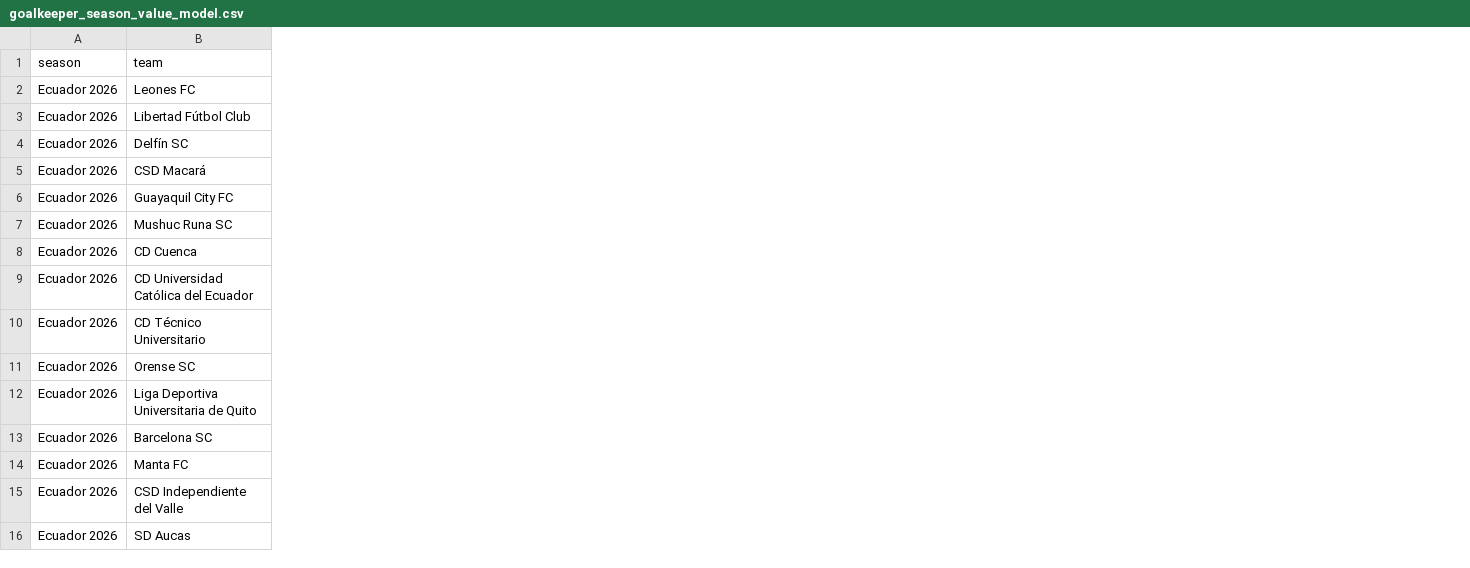
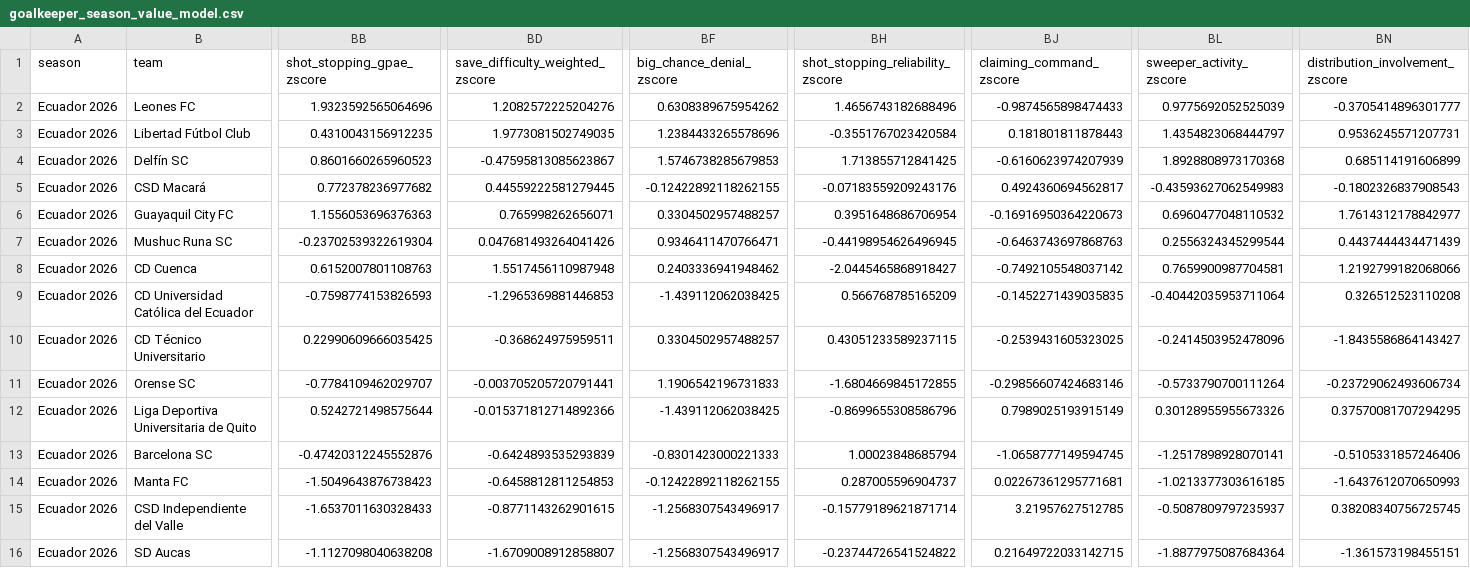
Before and after one commit to marclamberts/ecuador-2026-analytics, a CSV file: Goalkeeper Value Model/goalkeeper_season_value_model.csv, drawn as a sheet; only a part is shown, gaps mark what is left out; the diff covers the shown part only; the diff names each change by its address in the sheet, - before the commit and + after, or states it on an @@ line.

```diff
--- a/Goalkeeper Value Model/goalkeeper_season_value_model.csv
+++ b/Goalkeeper Value Model/goalkeeper_season_value_model.csv
+column BB (shot_stopping_gpae_zscore), rows 2-16: 1.9323592565064696 | 0.4310043156912235 | 0.8601660265960523 | 0.772378236977682 | 1.1556053696376363 | -0.23702539322619304 | 0.6152007801108763 | -0.7598774153826593 | 0.22990609666035425 | -0.7784109462029707 | 0.5242721498575644 | -0.47420312245552876 | -1.5049643876738423 | -1.6537011630328433 | -1.1127098040638208
+column BD (save_difficulty_weighted_zscore), rows 2-16: 1.2082572225204276 | 1.9773081502749035 | -0.47595813085623867 | 0.44559222581279445 | 0.765998262656071 | 0.047681493264041426 | 1.5517456110987948 | -1.2965369881446853 | -0.368624975959511 | -0.003705205720791441 | -0.015371812714892366 | -0.6424893535293839 | -0.6458812811254853 | -0.8771143262901615 | -1.6709008912858807
+column BF (big_chance_denial_zscore), rows 2-16: 0.6308389675954262 | 1.2384433265578696 | 1.5746738285679853 | -0.12422892118262155 | 0.3304502957488257 | 0.9346411470766471 | 0.2403336941948462 | -1.439112062038425 | 0.3304502957488257 | 1.1906542196731833 | -1.439112062038425 | -0.8301423000221333 | -0.12422892118262155 | -1.2568307543496917 | -1.2568307543496917
+column BH (shot_stopping_reliability_zscore), rows 2-16: 1.4656743182688496 | -0.3551767023420584 | 1.713855712841425 | -0.07183559209243176 | 0.3951648686706954 | -0.44198954626496945 | -2.0445465868918427 | 0.566768785165209 | 0.43051233589237115 | -1.6804669845172855 | -0.8699655308586796 | 1.00023848685794 | 0.287005596904737 | -0.15779189621871714 | -0.23744726541524822
+column BJ (claiming_command_zscore), rows 2-16: -0.9874565898474433 | 0.181801811878443 | -0.6160623974207939 | 0.4924360694562817 | -0.16916950364220673 | -0.6463743697868763 | -0.7492105548037142 | -0.1452271439035835 | -0.2539431605323025 | -0.29856607424683146 | 0.7989025193915149 | -1.0658777149594745 | 0.02267361295771681 | 3.21957627512785 | 0.21649722033142715
+column BL (sweeper_activity_zscore), rows 2-16: 0.9775692052525039 | 1.4354823068444797 | 1.8928808973170368 | -0.43593627062549983 | 0.6960477048110532 | 0.2556324345299544 | 0.7659900987704581 | -0.40442035953711064 | -0.2414503952478096 | -0.5733790700111264 | 0.30128955955673326 | -1.2517898928070141 | -1.0213377303616185 | -0.5087809797235937 | -1.8877975087684364
+column BN (distribution_involvement_zscore), rows 2-16: -0.3705414896301777 | 0.9536245571207731 | 0.685114191606899 | -0.1802326837908543 | 1.7614312178842977 | 0.4437444434471439 | 1.2192799182068066 | 0.326512523110208 | -1.8435586864143427 | -0.23729062493606734 | 0.37570081707294295 | -0.5105331857246406 | -1.6437612070650993 | 0.38208340756725745 | -1.361573198455151
```
Also changed, not shown: 7 added columns elsewhere in this file, 2 other files.
